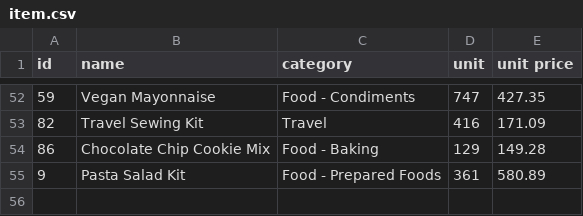
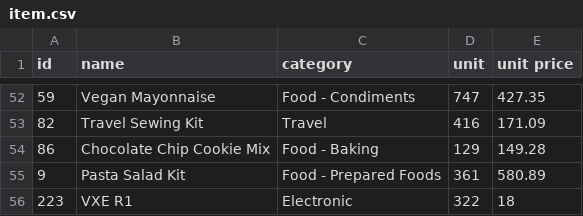
Before and after one commit to Ten-IO/Stock-Information-Management, a CSV file: item.csv, drawn as a sheet; only a part is shown, gaps mark what is left out.

Commit message:
1 value update

```diff
--- a/item.csv
+++ b/item.csv
@@ -55 +55,2 @@ id,name,category,unit,unit price
 9,Pasta Salad Kit,Food - Prepared Foods,361,580.89
+223,VXE R1,Electronic,322,18
```
